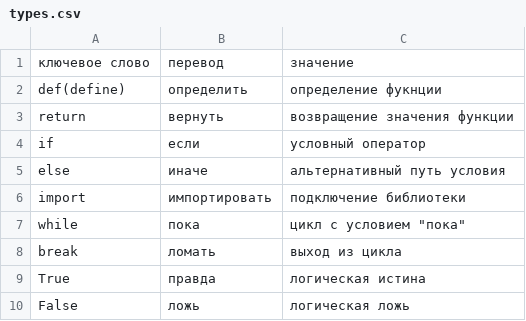
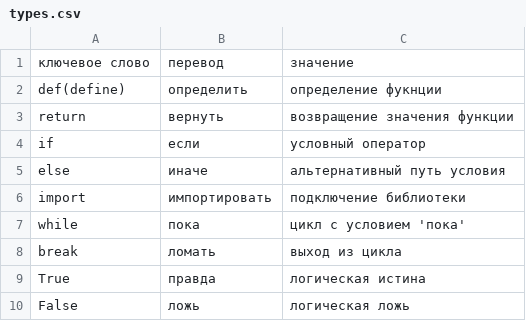
Before and after one commit to VladislavchikBombastic/forEnglish, a CSV file: types.csv, drawn as a sheet.

Commit message:
Update types.csv
Updated single quotes in the 'while' entry.

```diff
--- a/types.csv
+++ b/types.csv
@@ -6,3 +6,3 @@ else, иначе, альтернативный путь условия
 import, импортировать, подключение библиотеки
-while, пока, цикл с условием "пока"
+while, пока, цикл с условием 'пока'
 break, ломать, выход из цикла
```
